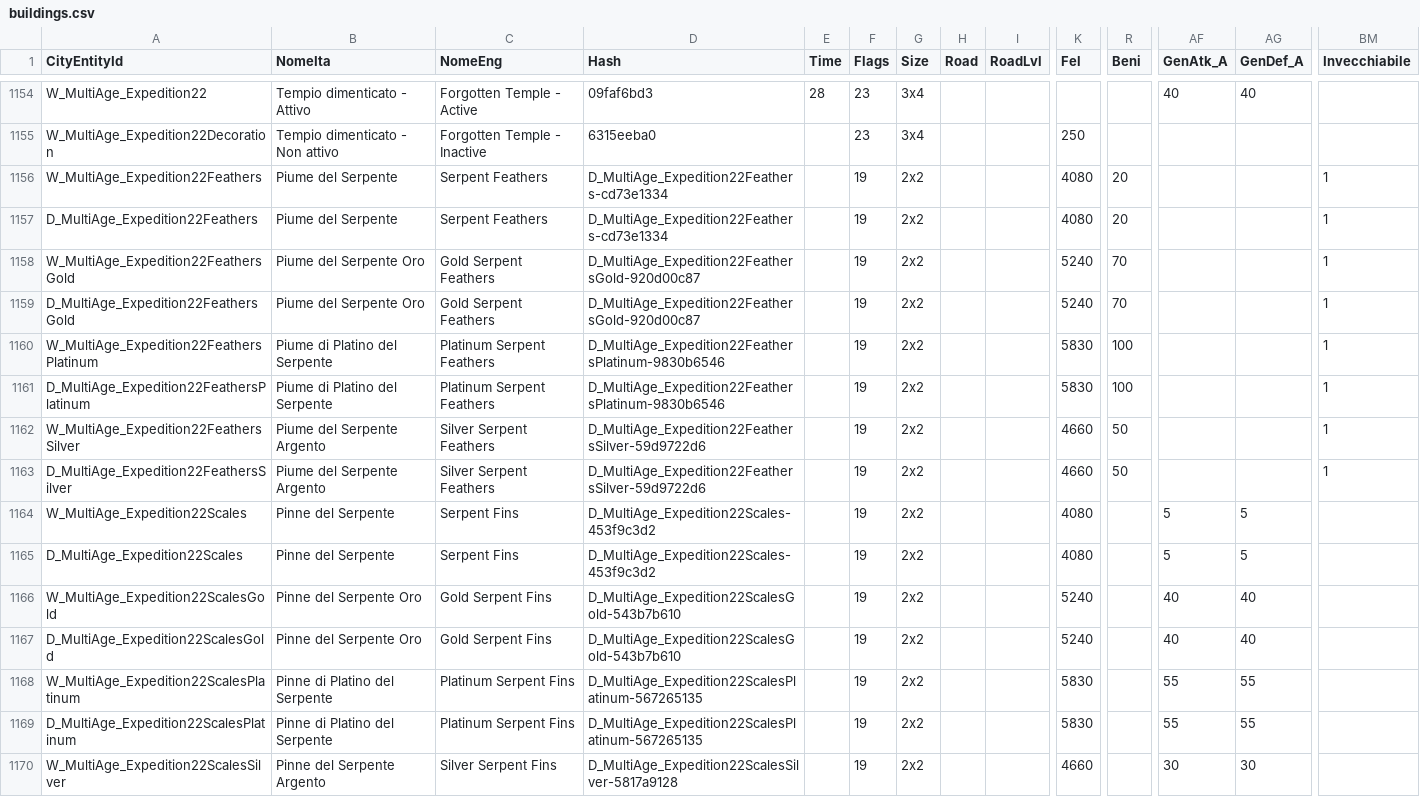
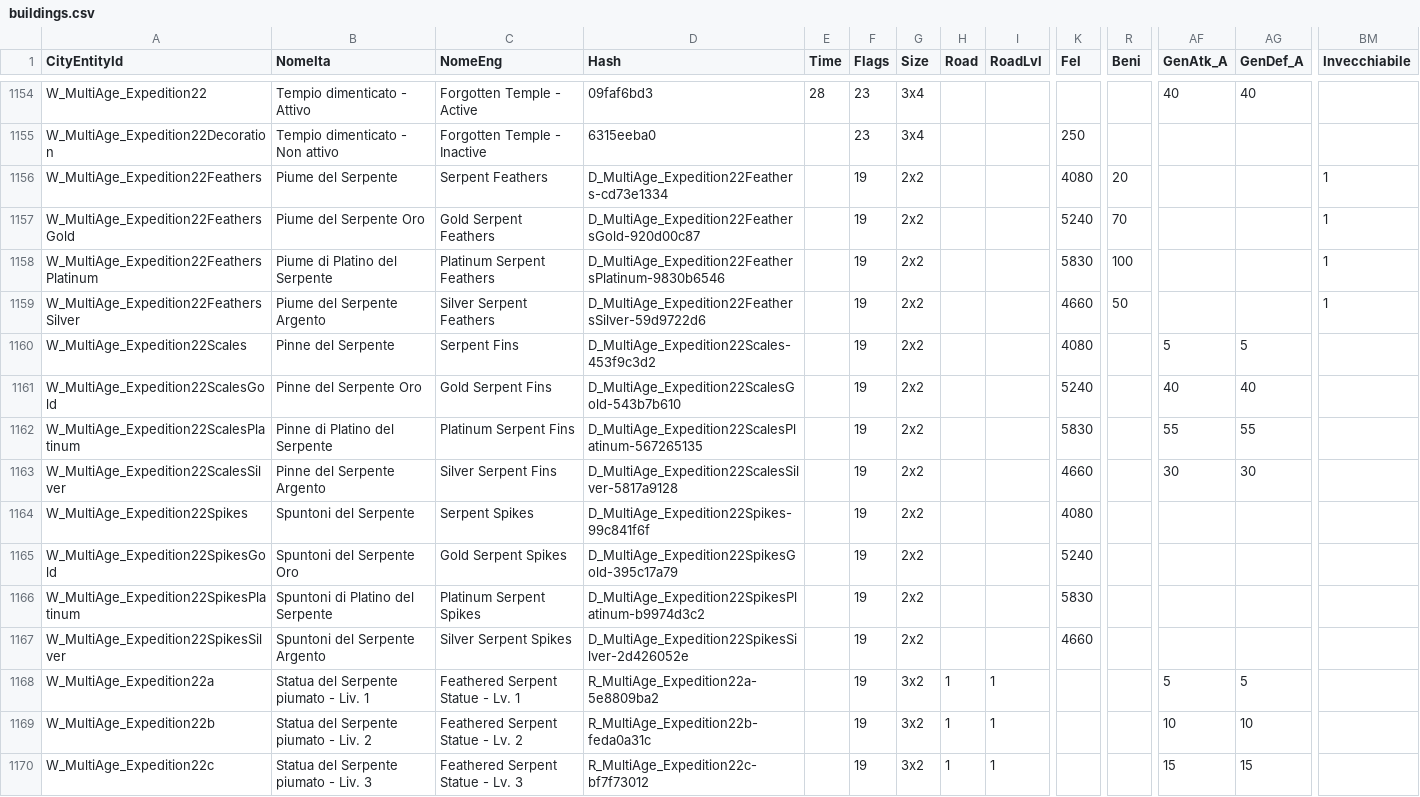
Before and after one commit to sdrushi2/foe-optimizer, a CSV file: public/data/buildings.csv, drawn as a sheet; only a part is shown, gaps mark what is left out; the shorter side is filled out with more unchanged rows; rows hold the shown columns only; the diff covers the shown part only; the diff names each change by its address in the sheet, - before the commit and + after, or states it on an @@ line.

```diff
--- a/public/data/buildings.csv
+++ b/public/data/buildings.csv
-row 1157: D_MultiAge_Expedition22Feathers | Piume del Serpente | Serpent Feathers | D_MultiAge_Expedition22Feathers-cd73e1334 |  | 19 | 2x2 |  |  | 4080 | 20 |  |  | 1
-row 1159: D_MultiAge_Expedition22FeathersGold | Piume del Serpente Oro | Gold Serpent Feathers | D_MultiAge_Expedition22FeathersGold-920d00c87 |  | 19 | 2x2 |  |  | 5240 | 70 |  |  | 1
-row 1161: D_MultiAge_Expedition22FeathersPlatinum | Piume di Platino del Serpente | Platinum Serpent Feathers | D_MultiAge_Expedition22FeathersPlatinum-9830b6546 |  | 19 | 2x2 |  |  | 5830 | 100 |  |  | 1
-row 1163: D_MultiAge_Expedition22FeathersSilver | Piume del Serpente Argento | Silver Serpent Feathers | D_MultiAge_Expedition22FeathersSilver-59d9722d6 |  | 19 | 2x2 |  |  | 4660 | 50 |  |  | 1
-row 1165: D_MultiAge_Expedition22Scales | Pinne del Serpente | Serpent Fins | D_MultiAge_Expedition22Scales-453f9c3d2 |  | 19 | 2x2 |  |  | 4080 |  | 5 | 5
-row 1167: D_MultiAge_Expedition22ScalesGold | Pinne del Serpente Oro | Gold Serpent Fins | D_MultiAge_Expedition22ScalesGold-543b7b610 |  | 19 | 2x2 |  |  | 5240 |  | 40 | 40
-row 1169: D_MultiAge_Expedition22ScalesPlatinum | Pinne di Platino del Serpente | Platinum Serpent Fins | D_MultiAge_Expedition22ScalesPlatinum-567265135 |  | 19 | 2x2 |  |  | 5830 |  | 55 | 55
```
Also changed, not shown: 11 removed rows elsewhere in this file, 6 other files.
